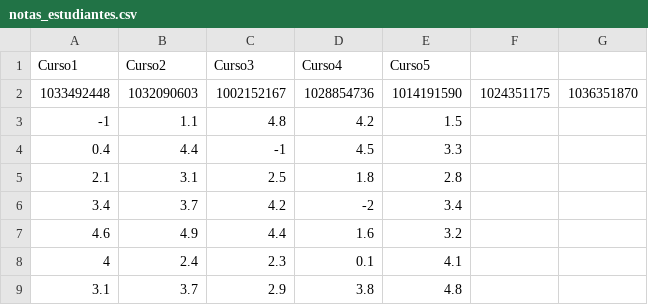
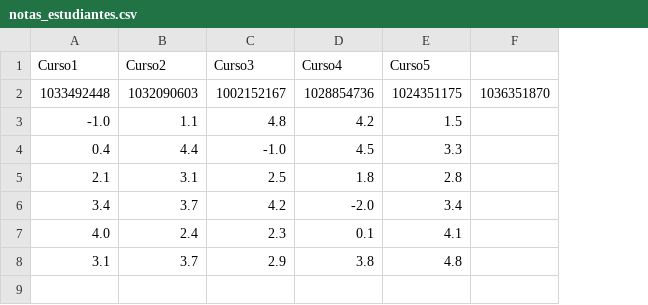
Before and after one commit to xRifter/PRACTICA-6-Informatica-1-2026-2, a CSV file: notas_estudiantes.csv, drawn as a sheet; removed rows and columns are numbered as before the commit, all else as after; the diff names each change by its address in the sheet, - before the commit and + after, or states it on an @@ line.

```diff
--- a/notas_estudiantes.csv
+++ b/notas_estudiantes.csv
-column F, row 2: 1024351175
-E2 (Curso5): 1014191590
+E2 (Curso5): 1024351175
-A3 (Curso1): -1
+A3 (Curso1): -1.0
-C4 (Curso3): -1
+C4 (Curso3): -1.0
-D6 (Curso4): -2
+D6 (Curso4): -2.0
-row 7: 4.6 | 4.9 | 4.4 | 1.6 | 3.2
-A7 (Curso1): 4
+A7 (Curso1): 4.0
```
Also changed, not shown: 3 other files.
